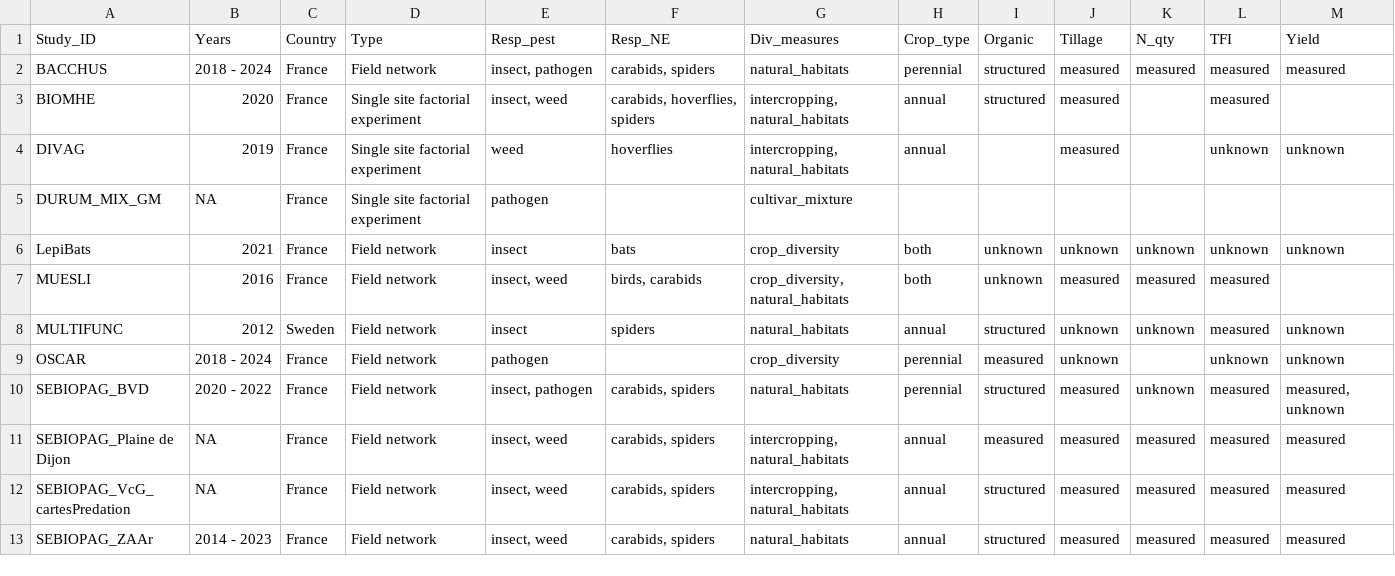
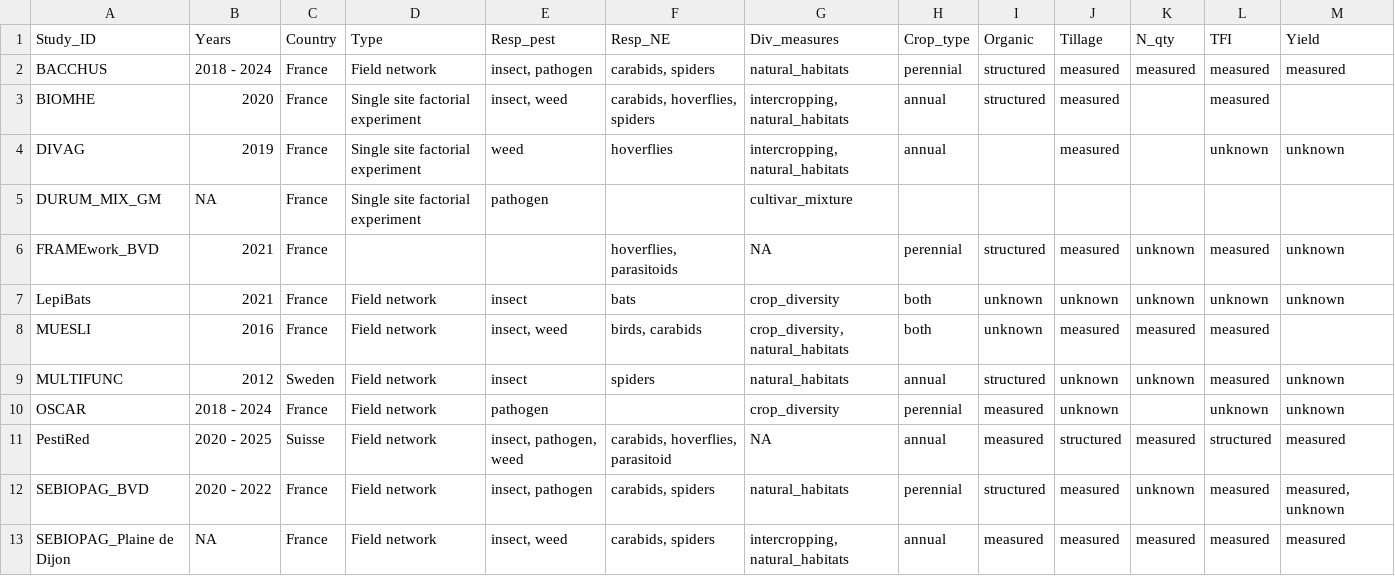
Before and after one commit to FRBCesab/shinyFunBioDiv, a CSV file: app/data/meta.csv, drawn as a sheet; only a part is shown; the shorter side is filled out with more unchanged rows.

```diff
--- a/app/data/meta.csv
+++ b/app/data/meta.csv
@@ -5,2 +5,3 @@
 "DURUM_MIX_GM",NA,"France","Single site factorial experiment","pathogen","","cultivar_mixture","","","","","",""
+"FRAMEwork_BVD","2021","France","","","hoverflies, parasitoids",NA,"perennial","structured","measured","unknown","measured","unknown"
 "LepiBats","2021","France","Field network","insect","bats","crop_diversity","both","unknown","unknown","unknown","unknown","unknown"
@@ -9,2 +10,3 @@
 "OSCAR","2018 - 2024","France","Field network","pathogen","","crop_diversity","perennial","measured","unknown","","unknown","unknown"
+"PestiRed","2020 - 2025","Suisse","Field network","insect, pathogen, weed","carabids, hoverflies, parasitoid",NA,"annual","measured","structured","measured","structured","measured"
 "SEBIOPAG_BVD","2020 - 2022","France","Field network","insect, pathogen","carabids, spiders","natural_habitats","perennial","structured","measured","unknown","measured","measured, unknown"
```
Also changed, not shown: 3 other files.
